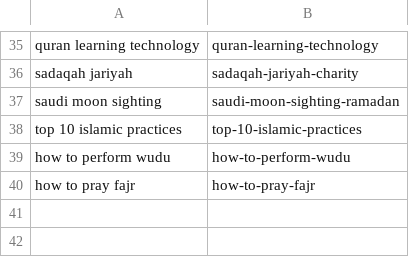
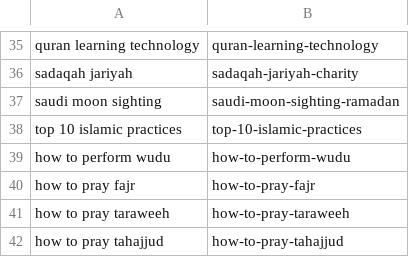
Before and after one commit to charliesheep7/dearpup_website, a CSV file: .claude/skills/deenup-blog-writer/written.csv, drawn as a sheet; only a part is shown, gaps mark what is left out.

```diff
--- a/.claude/skills/deenup-blog-writer/written.csv
+++ b/.claude/skills/deenup-blog-writer/written.csv
@@ -40 +40,3 @@ how to perform wudu,how-to-perform-wudu
 how to pray fajr,how-to-pray-fajr
+how to pray taraweeh,how-to-pray-taraweeh
+how to pray tahajjud,how-to-pray-tahajjud
```
Also changed, not shown: 2 other files.
